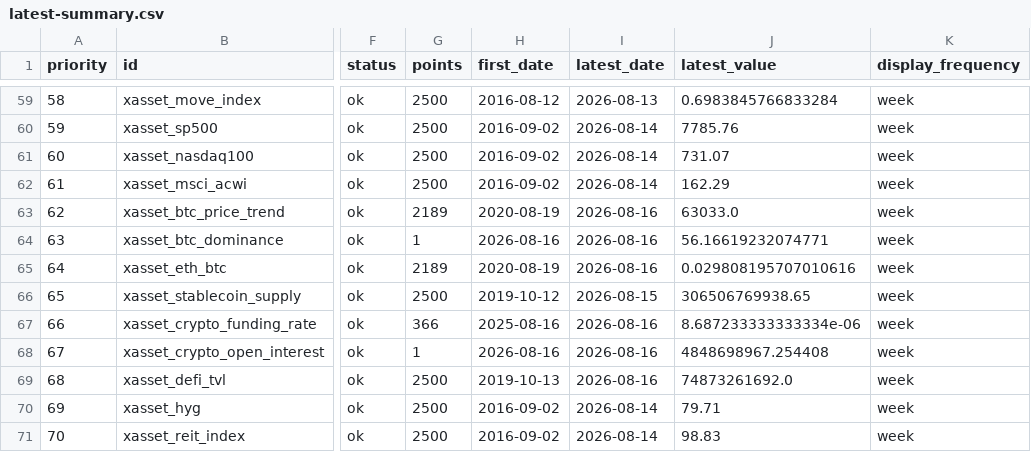
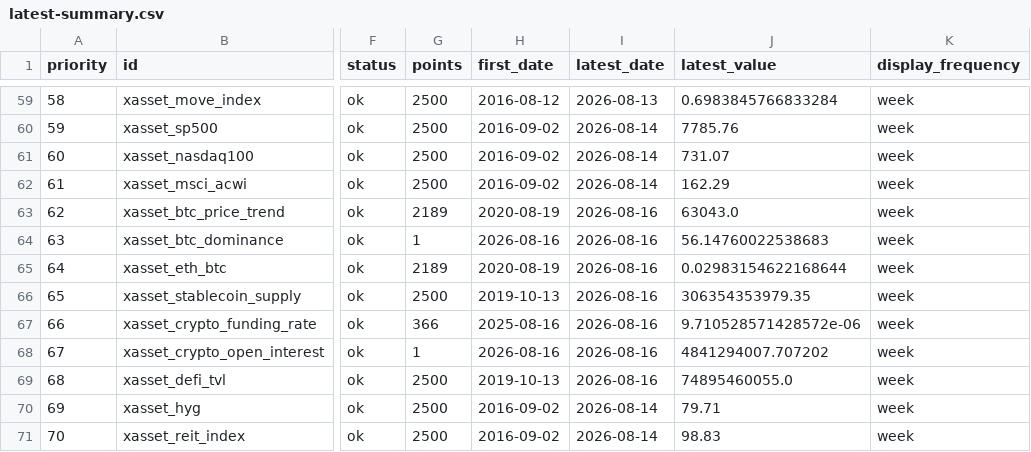
Before and after one commit to junxinhuang/fin-market-brief, a CSV file: data/macro/latest-summary.csv, drawn as a sheet; only a part is shown, gaps mark what is left out; the diff names each change by its address in the sheet, - before the commit and + after, or states it on an @@ line.

```diff
--- a/data/macro/latest-summary.csv
+++ b/data/macro/latest-summary.csv
-J63 (latest_value): 63033.0
+J63 (latest_value): 63043.0
-J64 (latest_value): 56.16619232074771
+J64 (latest_value): 56.14760022538683
-J65 (latest_value): 0.029808195707010616
+J65 (latest_value): 0.02983154622168644
-H66 (first_date): 2019-10-12
+H66 (first_date): 2019-10-13
-I66 (latest_date): 2026-08-15
+I66 (latest_date): 2026-08-16
-J66 (latest_value): 306506769938.65
+J66 (latest_value): 306354353979.35
-J67 (latest_value): 8.687233333333334e-06
+J67 (latest_value): 9.710528571428572e-06
-J68 (latest_value): 4848698967.254408
+J68 (latest_value): 4841294007.707202
-J69 (latest_value): 74873261692.0
+J69 (latest_value): 74895460055.0
```
Also changed, not shown: 20 other files.
